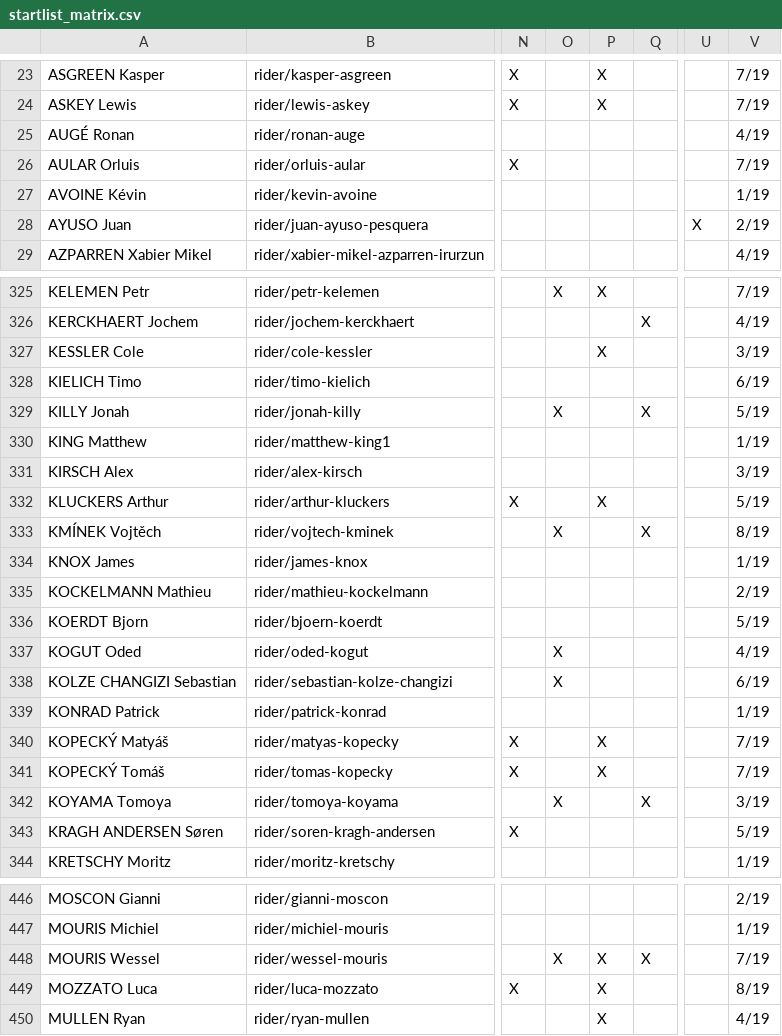
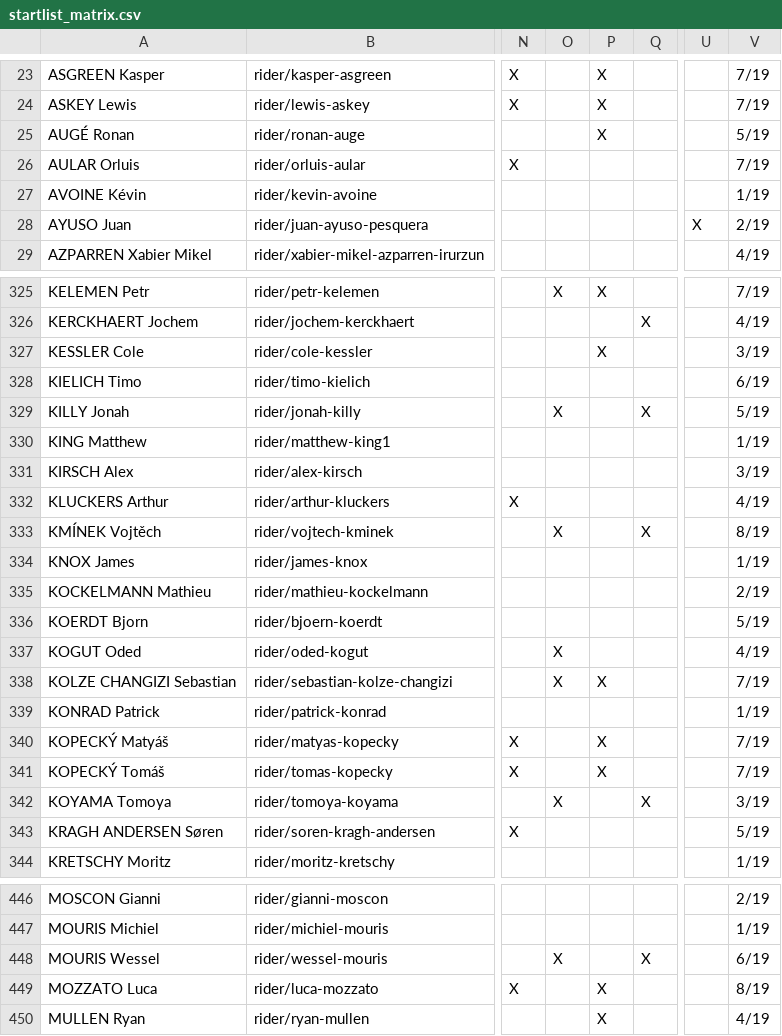
Before and after one commit to nigellindemann-dev/wm26, a CSV file: output/startlist_matrix.csv, drawn as a sheet; only a part is shown, gaps mark what is left out; the diff names each change by its address in the sheet, - before the commit and + after, or states it on an @@ line.

```diff
--- a/output/startlist_matrix.csv
+++ b/output/startlist_matrix.csv
-P25: (empty)
+P25: X
-V25: 4/19
+V25: 5/19
-P332: X
+P332: (empty)
-V332: 5/19
+V332: 4/19
-P338: (empty)
+P338: X
-V338: 6/19
+V338: 7/19
-P448: X
+P448: (empty)
-V448: 7/19
+V448: 6/19
```
Also changed, not shown: 3 other files.
